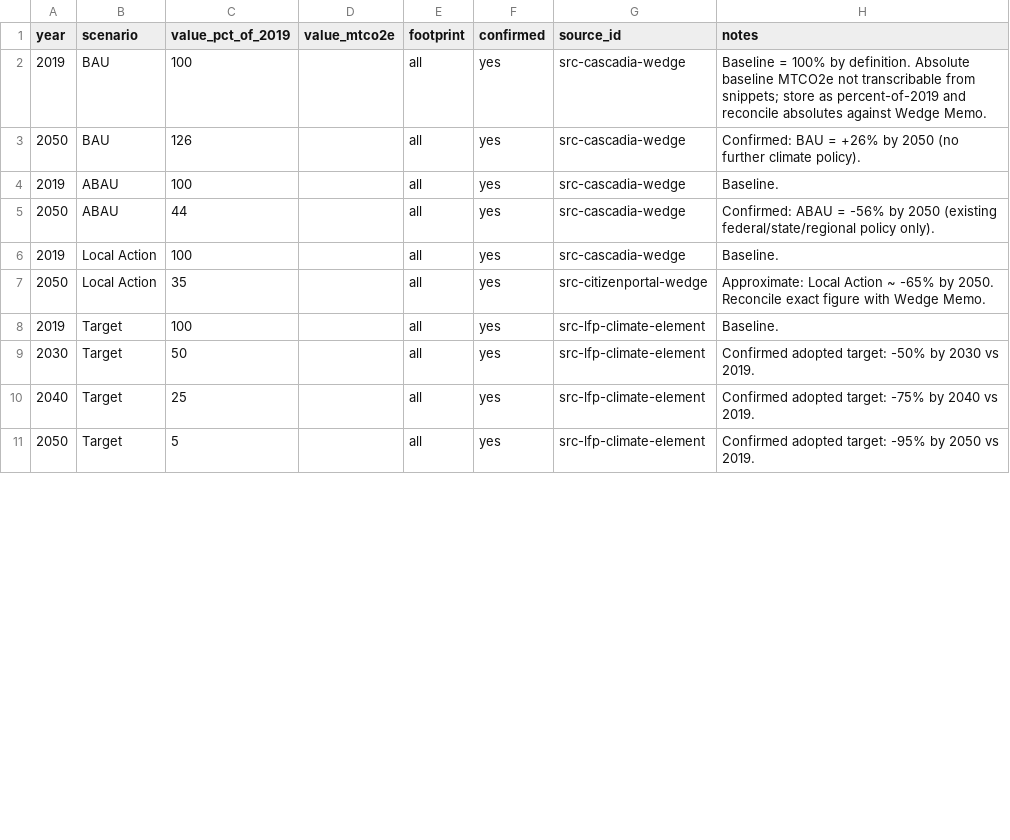
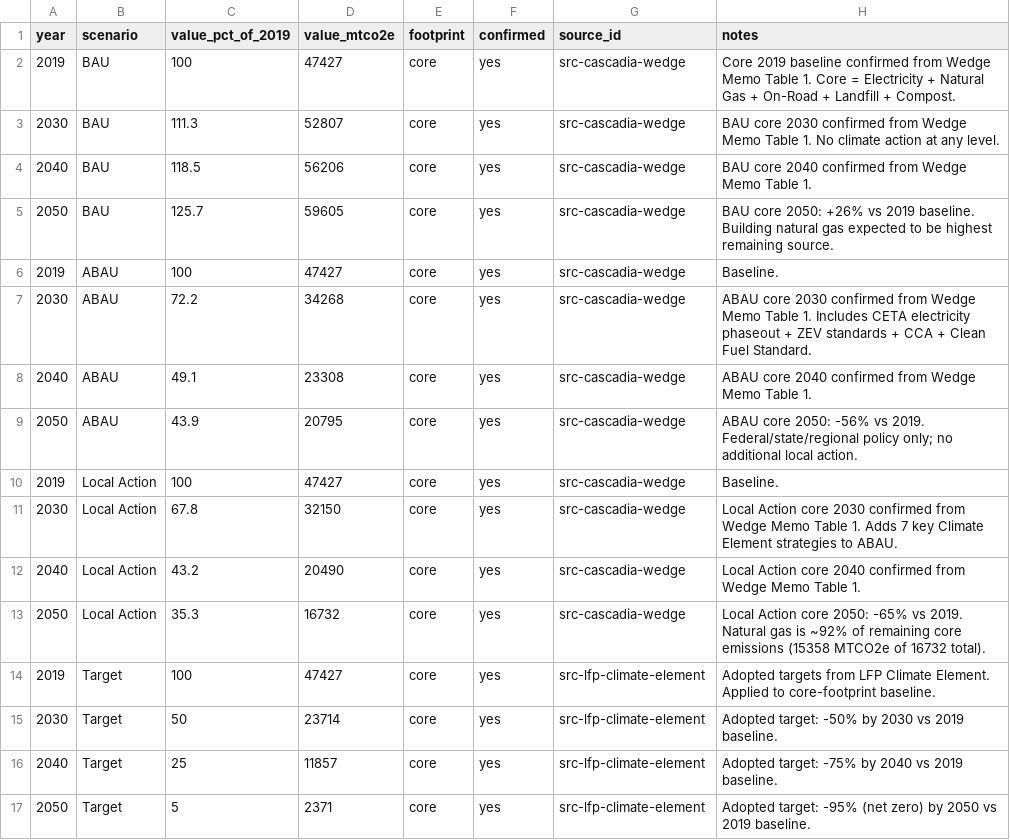
Before and after one commit to kelaxten/lfp-climate, a CSV file: public/data/wedge_scenarios.csv, drawn as a sheet; only a part is shown; the diff covers the shown part only.

```diff
--- a/public/data/wedge_scenarios.csv
+++ b/public/data/wedge_scenarios.csv
@@ -1,11 +1,17 @@
 year,scenario,value_pct_of_2019,value_mtco2e,footprint,confirmed,source_id,notes
-2019,BAU,100,,all,yes,src-cascadia-wedge,"Baseline = 100% by definition. Absolute baseline MTCO2e not transcribable from snippets; store as percent-of-2019 and reconcile absolutes against Wedge Memo."
-2050,BAU,126,,all,yes,src-cascadia-wedge,"Confirmed: BAU = +26% by 2050 (no further climate policy)."
-2019,ABAU,100,,all,yes,src-cascadia-wedge,"Baseline."
-2050,ABAU,44,,all,yes,src-cascadia-wedge,"Confirmed: ABAU = -56% by 2050 (existing federal/state/regional policy only)."
-2019,Local Action,100,,all,yes,src-cascadia-wedge,"Baseline."
-2050,Local Action,35,,all,yes,src-citizenportal-wedge,"Approximate: Local Action ~ -65% by 2050. Reconcile exact figure with Wedge Memo."
-2019,Target,100,,all,yes,src-lfp-climate-element,"Baseline."
-2030,Target,50,,all,yes,src-lfp-climate-element,"Confirmed adopted target: -50% by 2030 vs 2019."
-2040,Target,25,,all,yes,src-lfp-climate-element,"Confirmed adopted target: -75% by 2040 vs 2019."
-2050,Target,5,,all,yes,src-lfp-climate-element,"Confirmed adopted target: -95% by 2050 vs 2019."
+2019,BAU,100,47427,core,yes,src-cascadia-wedge,"Core 2019 baseline confirmed from Wedge Memo Table 1. Core = Electricity + Natural Gas + On-Road + Landfill + Compost."
+2030,BAU,111.3,52807,core,yes,src-cascadia-wedge,"BAU core 2030 confirmed from Wedge Memo Table 1. No climate action at any level."
+2040,BAU,118.5,56206,core,yes,src-cascadia-wedge,"BAU core 2040 confirmed from Wedge Memo Table 1."
+2050,BAU,125.7,59605,core,yes,src-cascadia-wedge,"BAU core 2050: +26% vs 2019 baseline. Building natural gas expected to be highest remaining source."
+2019,ABAU,100,47427,core,yes,src-cascadia-wedge,"Baseline."
+2030,ABAU,72.2,34268,core,yes,src-cascadia-wedge,"ABAU core 2030 confirmed from Wedge Memo Table 1. Includes CETA electricity phaseout + ZEV standards + CCA + Clean Fuel Standard."
+2040,ABAU,49.1,23308,core,yes,src-cascadia-wedge,"ABAU core 2040 confirmed from Wedge Memo Table 1."
+2050,ABAU,43.9,20795,core,yes,src-cascadia-wedge,"ABAU core 2050: -56% vs 2019. Federal/state/regional policy only; no additional local action."
+2019,Local Action,100,47427,core,yes,src-cascadia-wedge,"Baseline."
+2030,Local Action,67.8,32150,core,yes,src-cascadia-wedge,"Local Action core 2030 confirmed from Wedge Memo Table 1. Adds 7 key Climate Element strategies to ABAU."
+2040,Local Action,43.2,20490,core,yes,src-cascadia-wedge,"Local Action core 2040 confirmed from Wedge Memo Table 1."
+2050,Local Action,35.3,16732,core,yes,src-cascadia-wedge,"Local Action core 2050: -65% vs 2019. Natural gas is ~92% of remaining core emissions (15358 MTCO2e of 16732 total)."
+2019,Target,100,47427,core,yes,src-lfp-climate-element,"Adopted targets from LFP Climate Element. Applied to core-footprint baseline."
+2030,Target,50,23714,core,yes,src-lfp-climate-element,"Adopted target: -50% by 2030 vs 2019 baseline."
+2040,Target,25,11857,core,yes,src-lfp-climate-element,"Adopted target: -75% by 2040 vs 2019 baseline."
+2050,Target,5,2371,core,yes,src-lfp-climate-element,"Adopted target: -95% (net zero) by 2050 vs 2019 baseline."
```
Also changed, not shown: 10 added rows and 24 edited cells elsewhere in this file, public/data/inventory_2019.csv, public/data/sources.csv, 3 other files.
